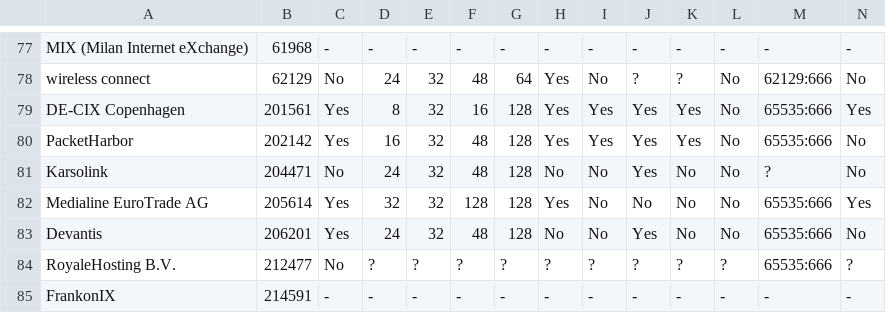
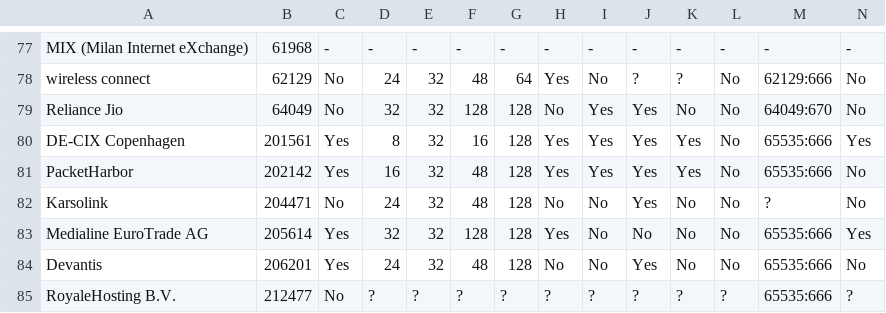
Before and after one commit to Remotely-Triggered-Black-Hole/rtbh, a CSV file: rtbh.csv, drawn as a sheet; only a part is shown, gaps mark what is left out; the shorter side is filled out with more unchanged rows; rows hold the shown columns only; the diff names each change by its address in the sheet, - before the commit and + after, or states it on an @@ line.

```diff
--- a/rtbh.csv
+++ b/rtbh.csv
+row 79: Reliance Jio | 64049 | No | 32 | 32 | 128 | 128 | No | Yes | Yes | No | No | 64049:670 | No
```
Also changed, not shown: 3 other files.
